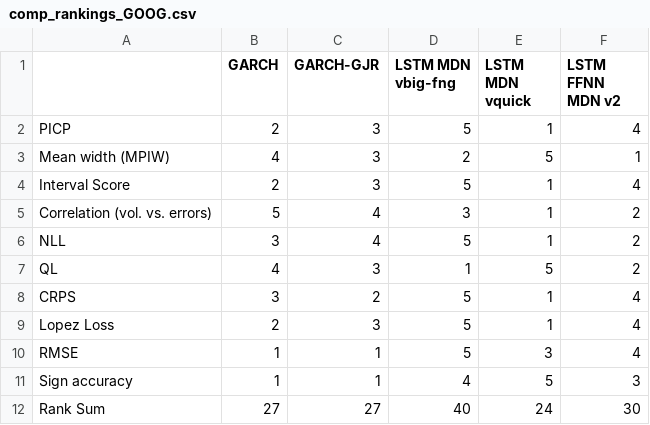
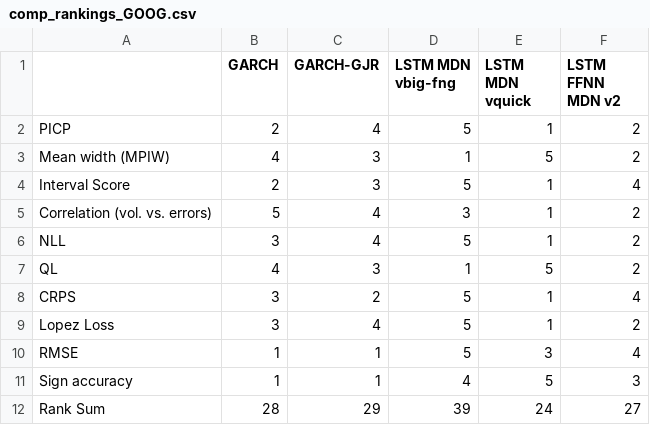
Before and after one commit to tjespe/master, a CSV file: Code/results/comp_rankings_GOOG.csv, drawn as a sheet.

Commit message:
Test newest lstm_ffnn_mdn

```diff
--- a/Code/results/comp_rankings_GOOG.csv
+++ b/Code/results/comp_rankings_GOOG.csv
@@ -1,4 +1,4 @@
 ,GARCH,GARCH-GJR,LSTM MDN vbig-fng,LSTM MDN vquick,LSTM FFNN MDN v2
-PICP,2,3,5,1,4
-Mean width (MPIW),4,3,2,5,1
+PICP,2,4,5,1,2
+Mean width (MPIW),4,3,1,5,2
 Interval Score,2,3,5,1,4
@@ -8,5 +8,5 @@ QL,4,3,1,5,2
 CRPS,3,2,5,1,4
-Lopez Loss,2,3,5,1,4
+Lopez Loss,3,4,5,1,2
 RMSE,1,1,5,3,4
 Sign accuracy,1,1,4,5,3
-Rank Sum,27,27,40,24,30
+Rank Sum,28,29,39,24,27
```
Also changed, not shown: Code/results/comp_results_GOOG.csv, 6 other files.
